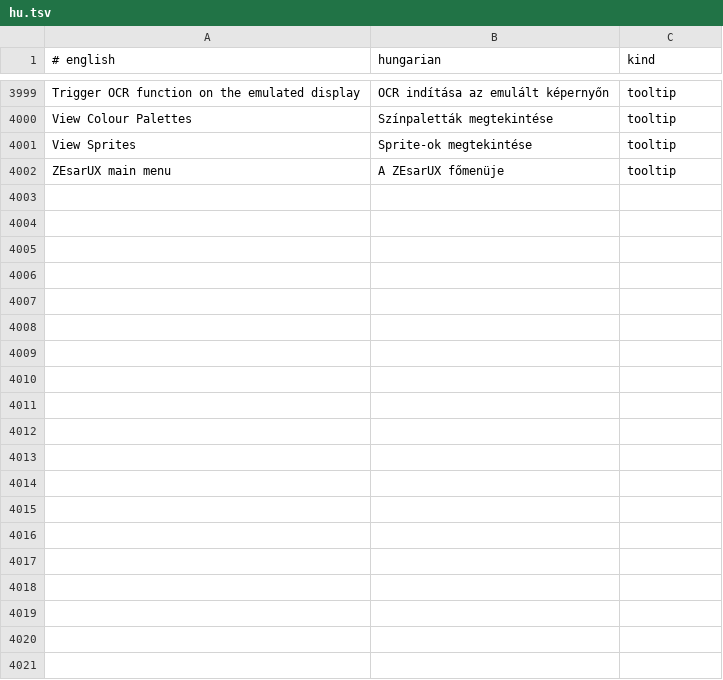
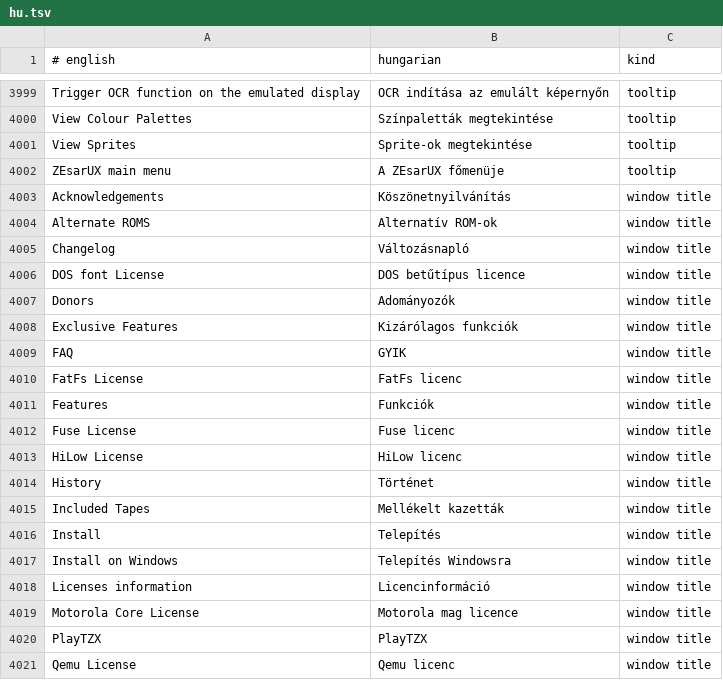
Before and after one commit to Viktor318/zesarux, a TSV file: src/translations/hu.tsv, drawn as a sheet; only a part is shown, gaps mark what is left out; the diff covers the shown part only.

```diff
--- a/src/translations/hu.tsv
+++ b/src/translations/hu.tsv
@@ -4002 +4002,20 @@ View Sprites	Sprite-ok megtekintése	tooltip
 ZEsarUX main menu	A ZEsarUX főmenüje	tooltip
+Acknowledgements	Köszönetnyilvánítás	window title
+Alternate ROMS	Alternatív ROM-ok	window title
+Changelog	Változásnapló	window title
+DOS font License	DOS betűtípus licence	window title
+Donors	Adományozók	window title
+Exclusive Features	Kizárólagos funkciók	window title
+FAQ	GYIK	window title
+FatFs License	FatFs licenc	window title
+Features	Funkciók	window title
+Fuse License	Fuse licenc	window title
+HiLow License	HiLow licenc	window title
+History	Történet	window title
+Included Tapes	Mellékelt kazetták	window title
+Install	Telepítés	window title
+Install on Windows	Telepítés Windowsra	window title
+Licenses information	Licencinformáció	window title
+Motorola Core License	Motorola mag licence	window title
+PlayTZX	PlayTZX	window title
+Qemu License	Qemu licenc	window title
```
Also changed, not shown: 16 added rows and 2 edited cells elsewhere in this file, 19 other files.
